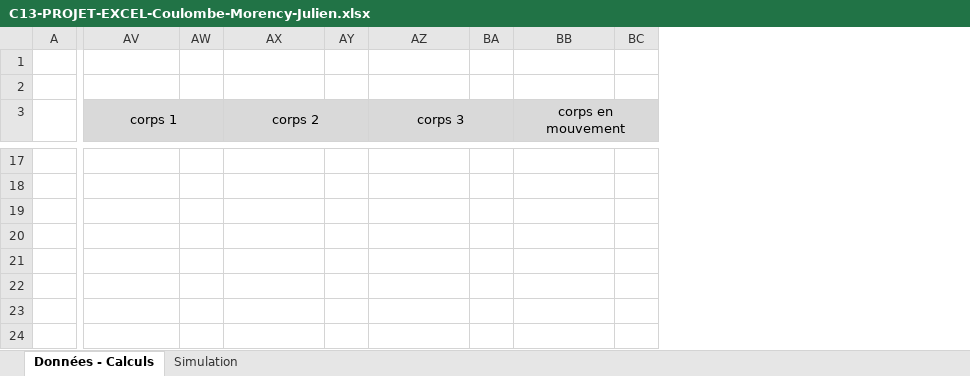
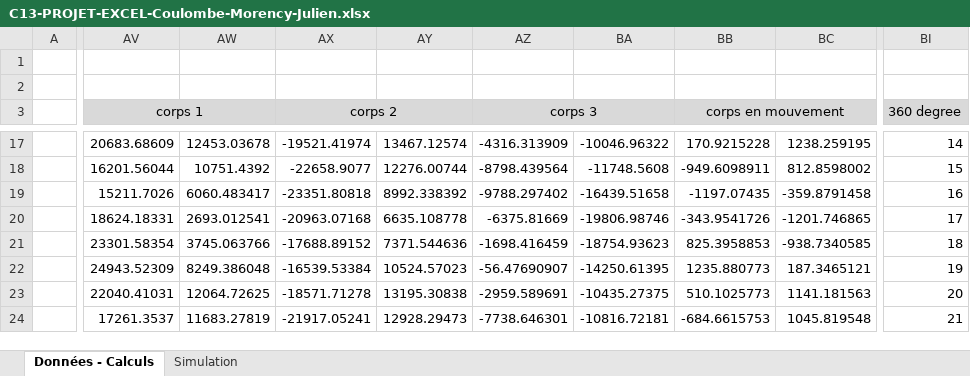
Before and after one commit to crosscutgymnast/C13, an Excel workbook: P03 - Projet Excel/C13-PROJET-EXCEL-Coulombe-Morency-Julien.xlsx, sheet Données - Calculs, drawn as a sheet; only a part is shown, gaps mark what is left out; values as stored, in another font and other column widths than the file's, no borders; charts and pictures not drawn; removed rows and columns are numbered as before the commit, all else as after; the diff covers the shown part only; the diff names each change by its address in the sheet, - before the commit and + after, or states it on an @@ line.

Commit message:
fixed the circles, sort off

```diff
--- a/P03 - Projet Excel/C13-PROJET-EXCEL-Coulombe-Morency-Julien.xlsx (sheet Données - Calculs)
+++ b/P03 - Projet Excel/C13-PROJET-EXCEL-Coulombe-Morency-Julien.xlsx (sheet Données - Calculs)
-column AW, empty
+column AW, rows 17-24: 12453.03678 | 10751.4392 | 6060.483417 | 2693.012541 | 3745.063766 | 8249.386048 | 12064.72625 | 11683.27819
-column AY, empty
+column AY, rows 17-24: 13467.12574 | 12276.00744 | 8992.338392 | 6635.108778 | 7371.544636 | 10524.57023 | 13195.30838 | 12928.29473
-column BA, empty
+column BA, rows 17-24: -10046.96322 | -11748.5608 | -16439.51658 | -19806.98746 | -18754.93623 | -14250.61395 | -10435.27375 | -10816.72181
-column BC, empty
+column BC, rows 17-24: 1238.259195 | 812.8598002 | -359.8791458 | -1201.746865 | -938.7340585 | 187.3465121 | 1141.181563 | 1045.819548
+column BI (360 degree), rows 17-24: 14 | 15 | 16 | 17 | 18 | 19 | 20 | 21
-AV17 (corps 1): (empty)
+AV17 (corps 1): 20683.68609
-AX17 (corps 2): (empty)
+AX17 (corps 2): -19521.41974
-AZ17 (corps 3): (empty)
+AZ17 (corps 3): -4316.313909
-BB17 (corps en mouvement): (empty)
+BB17 (corps en mouvement): 170.9215228
-AV18 (corps 1): (empty)
+AV18 (corps 1): 16201.56044
-AX18 (corps 2): (empty)
+AX18 (corps 2): -22658.9077
-AZ18 (corps 3): (empty)
+AZ18 (corps 3): -8798.439564
-BB18 (corps en mouvement): (empty)
+BB18 (corps en mouvement): -949.6098911
-AV19 (corps 1): (empty)
+AV19 (corps 1): 15211.7026
-AX19 (corps 2): (empty)
+AX19 (corps 2): -23351.80818
-AZ19 (corps 3): (empty)
+AZ19 (corps 3): -9788.297402
-BB19 (corps en mouvement): (empty)
+BB19 (corps en mouvement): -1197.07435
-AV20 (corps 1): (empty)
+AV20 (corps 1): 18624.18331
-AX20 (corps 2): (empty)
+AX20 (corps 2): -20963.07168
-AZ20 (corps 3): (empty)
+AZ20 (corps 3): -6375.81669
-BB20 (corps en mouvement): (empty)
+BB20 (corps en mouvement): -343.9541726
-AV21 (corps 1): (empty)
+AV21 (corps 1): 23301.58354
-AX21 (corps 2): (empty)
+AX21 (corps 2): -17688.89152
-AZ21 (corps 3): (empty)
+AZ21 (corps 3): -1698.416459
-BB21 (corps en mouvement): (empty)
+BB21 (corps en mouvement): 825.3958853
-AV22 (corps 1): (empty)
+AV22 (corps 1): 24943.52309
-AX22 (corps 2): (empty)
+AX22 (corps 2): -16539.53384
-AZ22 (corps 3): (empty)
+AZ22 (corps 3): -56.47690907
-BB22 (corps en mouvement): (empty)
+BB22 (corps en mouvement): 1235.880773
-AV23 (corps 1): (empty)
+AV23 (corps 1): 22040.41031
-AX23 (corps 2): (empty)
+AX23 (corps 2): -18571.71278
-AZ23 (corps 3): (empty)
+AZ23 (corps 3): -2959.589691
-BB23 (corps en mouvement): (empty)
+BB23 (corps en mouvement): 510.1025773
-AV24 (corps 1): (empty)
+AV24 (corps 1): 17261.3537
-AX24 (corps 2): (empty)
+AX24 (corps 2): -21917.05241
-AZ24 (corps 3): (empty)
+AZ24 (corps 3): -7738.646301
-BB24 (corps en mouvement): (empty)
+BB24 (corps en mouvement): -684.6615753
```
Also changed, not shown: 1 added column and 1408 edited cells elsewhere in this sheet, charts or pictures.
